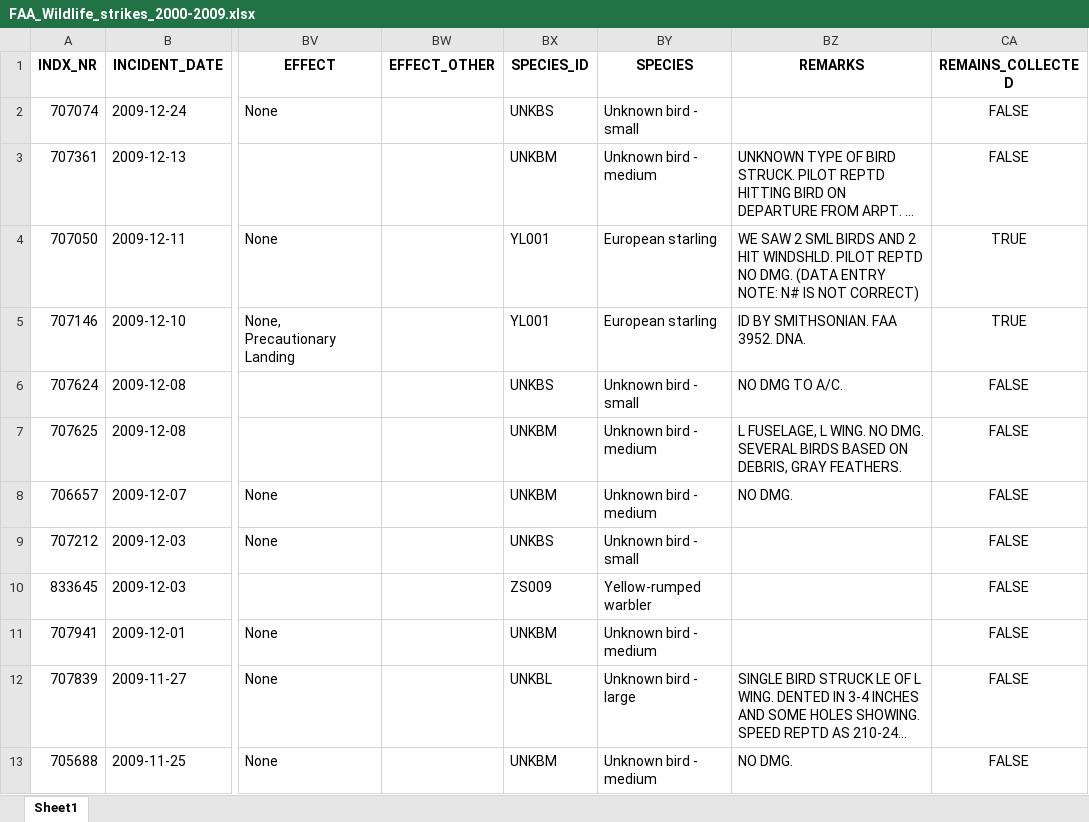
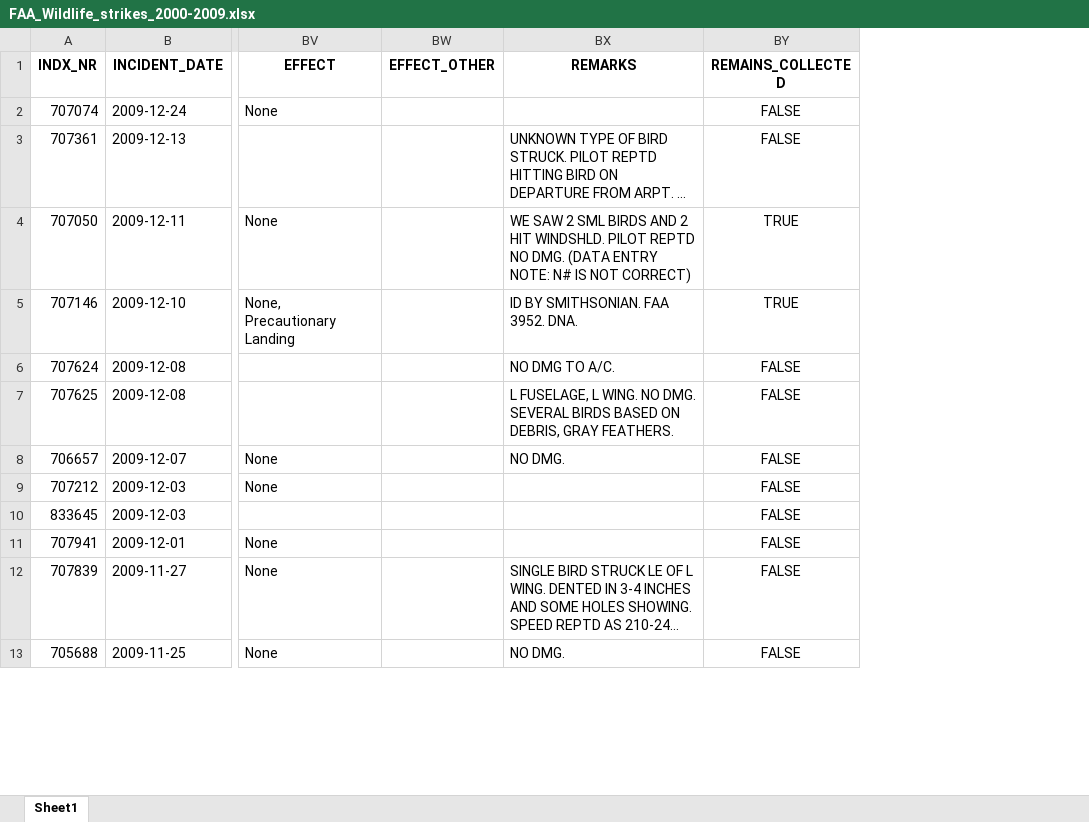
Before and after one commit to NCSU-Libraries/data-viz-workshops, an Excel workbook: Python_Open_Labs/data/FAA_Wildlife_strikes_2000-2009.xlsx, sheet Sheet1, drawn as a sheet; only a part is shown, gaps mark what is left out; long unchanged cells end in …; values as stored, in another font and other column widths than the file's, no borders; the diff names each change by its address in the sheet, - before the commit and + after, or states it on an @@ line.

Commit message:
added intro to programming in Python materials, updated open labs data sources

```diff
--- a/Python_Open_Labs/data/FAA_Wildlife_strikes_2000-2009.xlsx (sheet Sheet1)
+++ b/Python_Open_Labs/data/FAA_Wildlife_strikes_2000-2009.xlsx (sheet Sheet1)
-column BX (SPECIES_ID), rows 2-13: UNKBS | UNKBM | YL001 | YL001 | UNKBS | UNKBM | UNKBM | UNKBS | ZS009 | UNKBM | UNKBL | UNKBM
-column BY (SPECIES), rows 2-13: Unknown bird - small | Unknown bird - medium | European starling | European starling | Unknown bird - small | Unknown bird - medium | Unknown bird - medium | Unknown bird - small | Yellow-rumped warbler | Unknown bird - medium | Unknown bird - large | Unknown bird - medium
```
Also changed, not shown: 7 other files.
